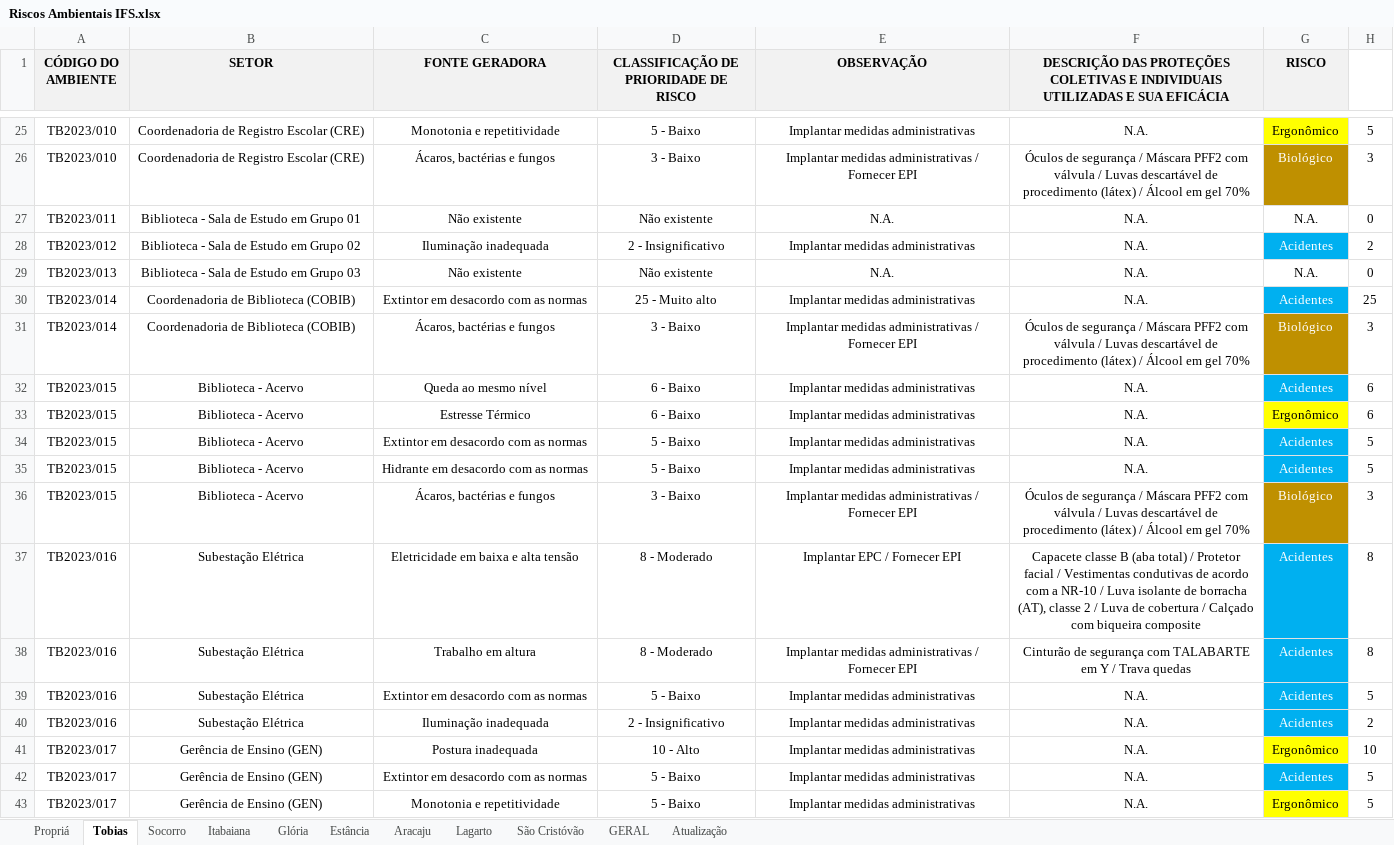
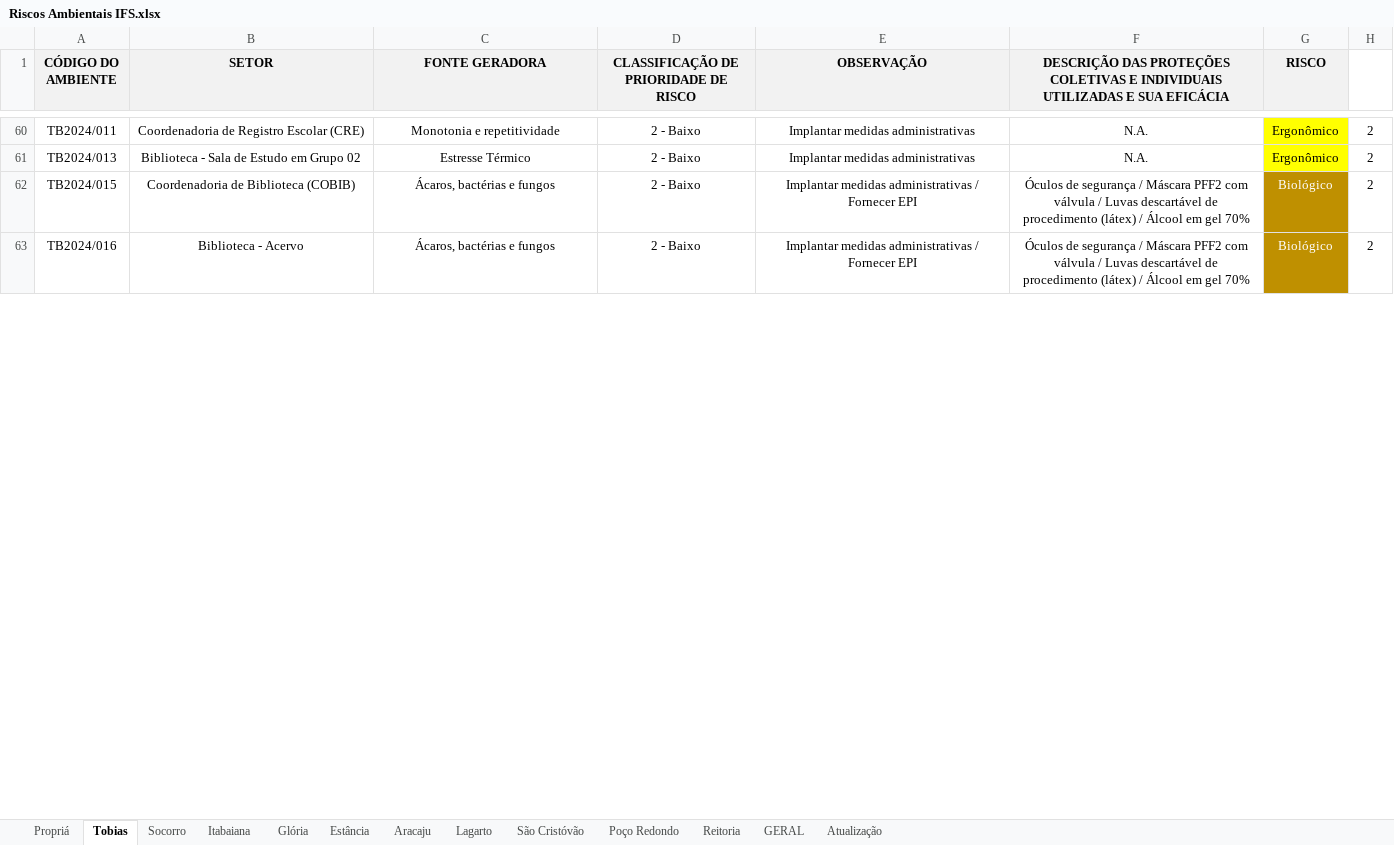
Before and after one commit to ifsnist/nist, an Excel workbook: Riscos Ambientais IFS.xlsx, sheet Tobias, drawn as a sheet; only a part is shown, gaps mark what is left out; values as stored, in another font and other column widths than the file's, no borders; removed rows and columns are numbered as before the commit, all else as after; the diff covers the shown part only; the diff names each change by its address in the sheet, - before the commit and + after, or states it on an @@ line.

```diff
--- a/Riscos Ambientais IFS.xlsx (sheet Tobias)
+++ b/Riscos Ambientais IFS.xlsx (sheet Tobias)
+sheet tab: Poço Redondo
+sheet tab: Reitoria
-A60 (CÓDIGO DO AMBIENTE): TB2023/010
+A60 (CÓDIGO DO AMBIENTE): TB2024/011
-D60: 5 - Baixo
+D60: 2 - Baixo
-H60: 5
+H60: 2
-row 26: TB2023/010 | Coordenadoria de Registro Escolar (CRE) | Ácaros, bactérias e fungos | 3 - Baixo | Implantar medidas administrativas / Fornecer EPI | Óculos de segurança / Máscara PFF2 com válvula / Luvas descartável de procedimento (látex) / Álcool em gel 70% | Biológico | 3
-row 27: TB2023/011 | Biblioteca - Sala de Estudo em Grupo 01 | Não existente | Não existente | N.A. | N.A. | N.A. | 0
-A61 (CÓDIGO DO AMBIENTE): TB2023/012
+A61 (CÓDIGO DO AMBIENTE): TB2024/013
-C61 (FONTE GERADORA): Iluminação inadequada
+C61 (FONTE GERADORA): Estresse Térmico
-D61: 2 - Insignificativo
+D61: 2 - Baixo
-G61 (RISCO): Acidentes
+G61 (RISCO): Ergonômico
@@ G61 fill: #00B0F0 → #FFFF00, text colour: #FFFFFF → black @@
-row 29: TB2023/013 | Biblioteca - Sala de Estudo em Grupo 03 | Não existente | Não existente | N.A. | N.A. | N.A. | 0
-row 30: TB2023/014 | Coordenadoria de Biblioteca (COBIB) | Extintor em desacordo com as normas | 25 - Muito alto | Implantar medidas administrativas | N.A. | Acidentes | 25
-A62 (CÓDIGO DO AMBIENTE): TB2023/014
+A62 (CÓDIGO DO AMBIENTE): TB2024/015
-D62: 3 - Baixo
+D62: 2 - Baixo
-H62: 3
+H62: 2
-row 32: TB2023/015 | Biblioteca - Acervo | Queda ao mesmo nível | 6 - Baixo | Implantar medidas administrativas | N.A. | Acidentes | 6
-row 33: TB2023/015 | Biblioteca - Acervo | Estresse Térmico | 6 - Baixo | Implantar medidas administrativas | N.A. | Ergonômico | 6
-row 34: TB2023/015 | Biblioteca - Acervo | Extintor em desacordo com as normas | 5 - Baixo | Implantar medidas administrativas | N.A. | Acidentes | 5
-row 35: TB2023/015 | Biblioteca - Acervo | Hidrante em desacordo com as normas | 5 - Baixo | Implantar medidas administrativas | N.A. | Acidentes | 5
-A63 (CÓDIGO DO AMBIENTE): TB2023/015
+A63 (CÓDIGO DO AMBIENTE): TB2024/016
-D63: 3 - Baixo
+D63: 2 - Baixo
-H63: 3
+H63: 2
-row 37: TB2023/016 | Subestação Elétrica | Eletricidade em baixa e alta tensão | 8 - Moderado | Implantar EPC / Fornecer EPI | Capacete classe B (aba total) / Protetor facial / Vestimentas condutivas de acordo com a NR-10 / Luva isolante de borracha (AT), classe 2 / Luva de cobertura / Calçado com biqueira composite | Acidentes | 8
-row 38: TB2023/016 | Subestação Elétrica | Trabalho em altura | 8 - Moderado | Implantar medidas administrativas / Fornecer EPI | Cinturão de segurança com TALABARTE em Y / Trava quedas | Acidentes | 8
-row 39: TB2023/016 | Subestação Elétrica | Extintor em desacordo com as normas | 5 - Baixo | Implantar medidas administrativas | N.A. | Acidentes | 5
-row 40: TB2023/016 | Subestação Elétrica | Iluminação inadequada | 2 - Insignificativo | Implantar medidas administrativas | N.A. | Acidentes | 2
-row 41: TB2023/017 | Gerência de Ensino (GEN) | Postura inadequada | 10 - Alto | Implantar medidas administrativas | N.A. | Ergonômico | 10
-row 42: TB2023/017 | Gerência de Ensino (GEN) | Extintor em desacordo com as normas | 5 - Baixo | Implantar medidas administrativas | N.A. | Acidentes | 5
-row 43: TB2023/017 | Gerência de Ensino (GEN) | Monotonia e repetitividade | 5 - Baixo | Implantar medidas administrativas | N.A. | Ergonômico | 5
```
Also changed, not shown: 51 added rows, 24 removed rows and 67 edited cells elsewhere in this sheet, sheet GERAL, sheet Aracaju, sheet São Cristóvão, sheet Lagarto, sheet Estância, sheet Itabaiana, 4 more sheets.
